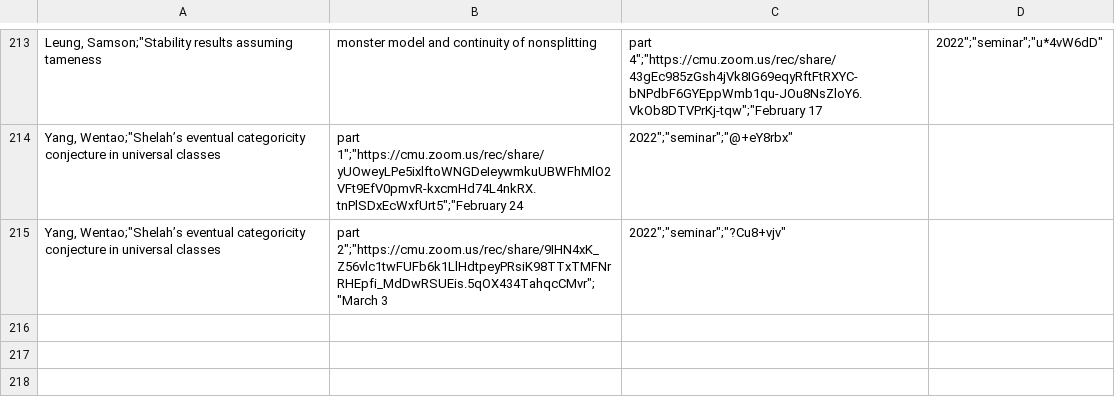
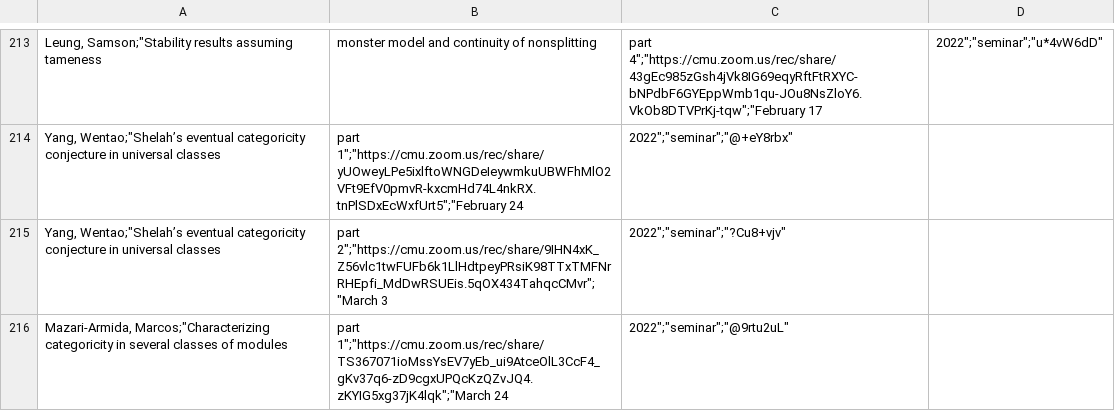
Before and after one commit to Miguelwan/math_webpage, a CSV file: records.csv, drawn as a sheet; only a part is shown, gaps mark what is left out; the diff names each change by its address in the sheet, - before the commit and + after, or states it on an @@ line.

```diff
--- a/records.csv
+++ b/records.csv
+row 216: Mazari-Armida, Marcos;"Characterizing categoricity in several classes of modules | part 1";"https://cmu.zoom.us/rec/share/TS367071ioMssYsEV7yEb_ui9AtceOlL3CcF4_gKv37q6-zD9cgxUPQcKzQZvJQ4.zKYIG5xg37jK4lqk";"March 24 | 2022";"seminar";"@9rtu2uL"
```
Also changed, not shown: 3 other files.
